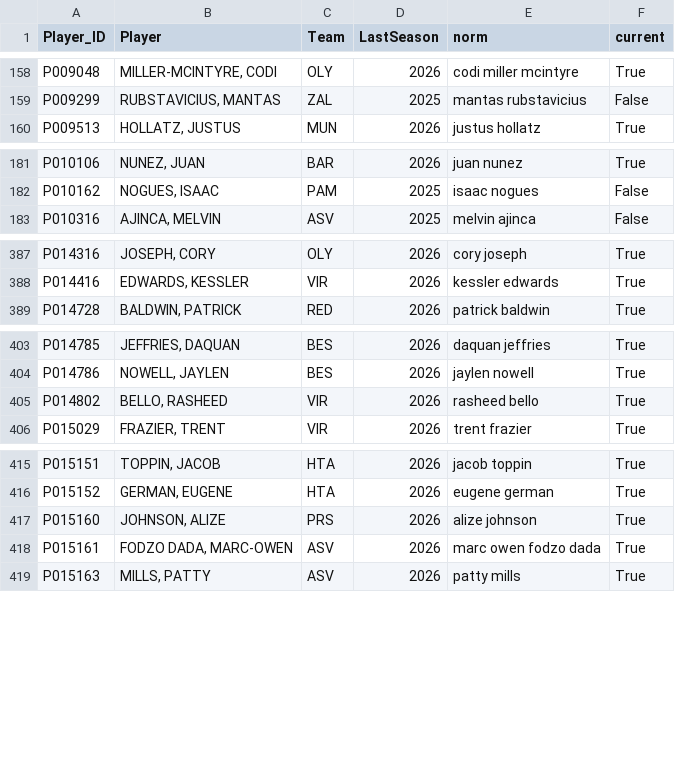
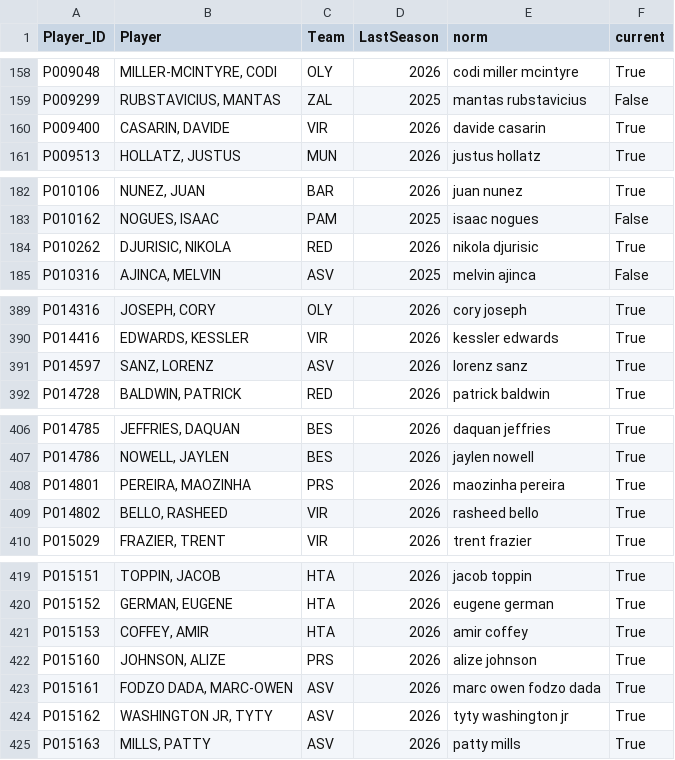
Before and after one commit to rakicevic/kshKnights, a CSV file: data/cache/players_index.csv, drawn as a sheet; only a part is shown, gaps mark what is left out; the diff covers the shown part only.

```diff
--- a/data/cache/players_index.csv
+++ b/data/cache/players_index.csv
@@ -159,2 +159,3 @@ P009048,"MILLER-MCINTYRE, CODI",OLY,2026,codi miller mcintyre,True
 P009299,"RUBSTAVICIUS, MANTAS",ZAL,2025,mantas rubstavicius,False
+P009400,"CASARIN, DAVIDE",VIR,2026,davide casarin,True
 P009513,"HOLLATZ, JUSTUS",MUN,2026,justus hollatz,True
@@ -182,2 +183,3 @@ P010106,"NUNEZ, JUAN",BAR,2026,juan nunez,True
 P010162,"NOGUES, ISAAC",PAM,2025,isaac nogues,False
+P010262,"DJURISIC, NIKOLA",RED,2026,nikola djurisic,True
 P010316,"AJINCA, MELVIN",ASV,2025,melvin ajinca,False
@@ -388,2 +390,3 @@ P014316,"JOSEPH, CORY",OLY,2026,cory joseph,True
 P014416,"EDWARDS, KESSLER",VIR,2026,kessler edwards,True
+P014597,"SANZ, LORENZ",ASV,2026,lorenz sanz,True
 P014728,"BALDWIN, PATRICK",RED,2026,patrick baldwin,True
@@ -404,2 +407,3 @@ P014785,"JEFFRIES, DAQUAN",BES,2026,daquan jeffries,True
 P014786,"NOWELL, JAYLEN",BES,2026,jaylen nowell,True
+P014801,"PEREIRA, MAOZINHA",PRS,2026,maozinha pereira,True
 P014802,"BELLO, RASHEED",VIR,2026,rasheed bello,True
@@ -416,4 +420,6 @@ P015151,"TOPPIN, JACOB",HTA,2026,jacob toppin,True
 P015152,"GERMAN, EUGENE",HTA,2026,eugene german,True
+P015153,"COFFEY, AMIR",HTA,2026,amir coffey,True
 P015160,"JOHNSON, ALIZE",PRS,2026,alize johnson,True
 P015161,"FODZO DADA, MARC-OWEN",ASV,2026,marc owen fodzo dada,True
+P015162,"WASHINGTON JR, TYTY",ASV,2026,tyty washington jr,True
 P015163,"MILLS, PATTY",ASV,2026,patty mills,True
```
Also changed, not shown: 7 edited cells elsewhere in this file, 4 other files.
